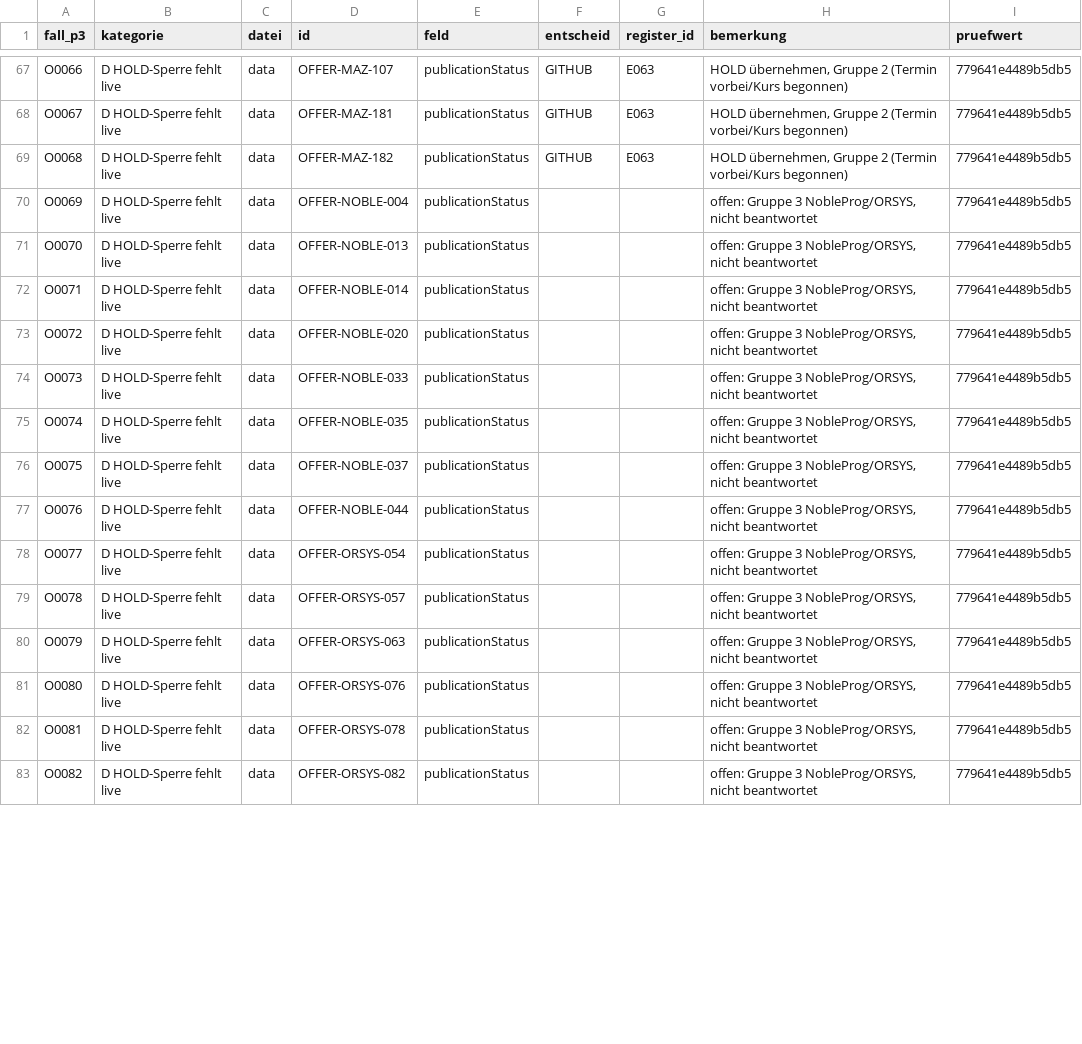
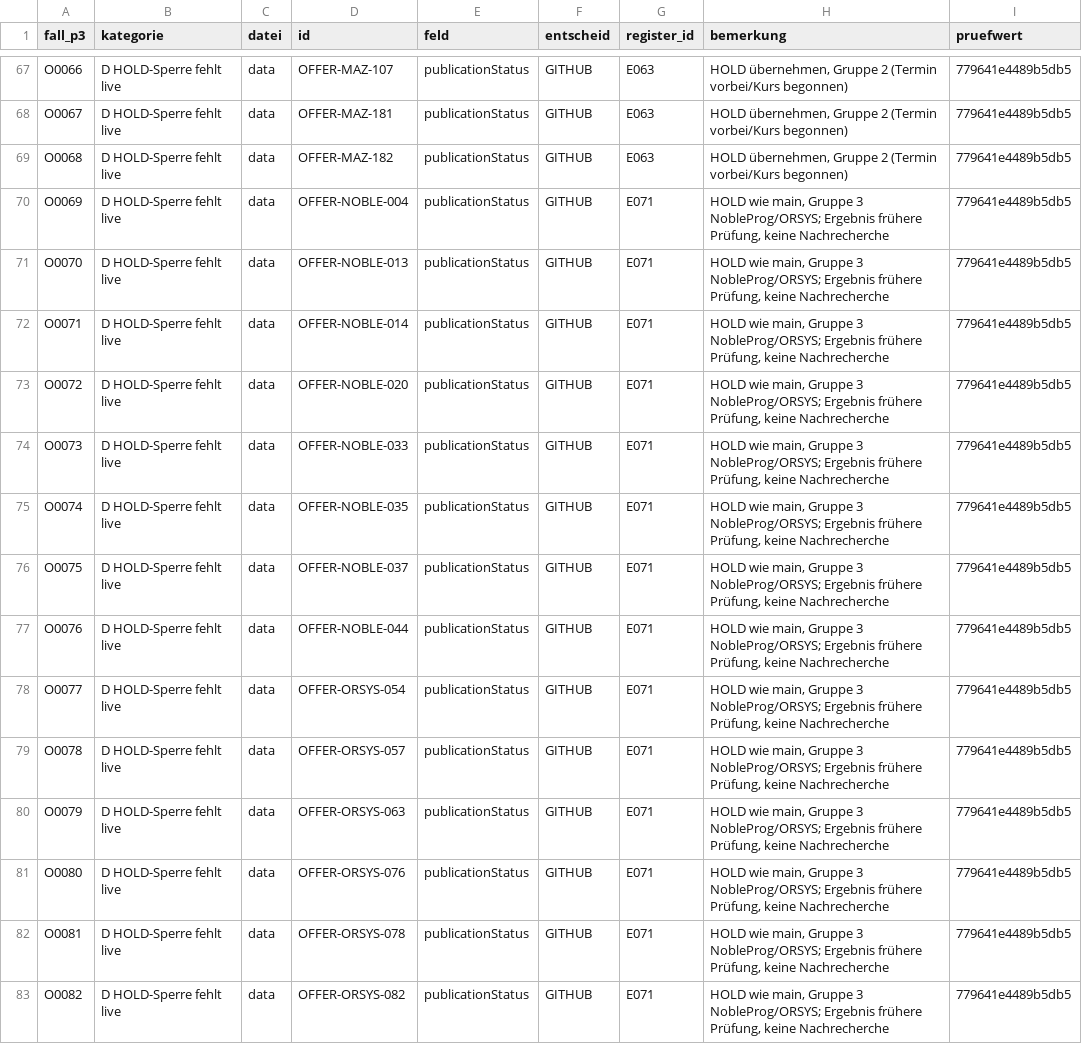
Before and after one commit to george-sarpong/weiterbildungsradar-journalismus, a CSV file: claude-work/paket3/config/owner_entscheide.csv, drawn as a sheet; only a part is shown, gaps mark what is left out; the diff covers the shown part only.

```diff
--- a/claude-work/paket3/config/owner_entscheide.csv
+++ b/claude-work/paket3/config/owner_entscheide.csv
@@ -69,15 +69,15 @@ O0067,D HOLD-Sperre fehlt live,data,OFFER-MAZ-181,publicationStatus,GITHUB,E063,
 O0068,D HOLD-Sperre fehlt live,data,OFFER-MAZ-182,publicationStatus,GITHUB,E063,"HOLD übernehmen, Gruppe 2 (Termin vorbei/Kurs begonnen)",779641e4489b5db5
-O0069,D HOLD-Sperre fehlt live,data,OFFER-NOBLE-004,publicationStatus,,,"offen: Gruppe 3 NobleProg/ORSYS, nicht beantwortet",779641e4489b5db5
-O0070,D HOLD-Sperre fehlt live,data,OFFER-NOBLE-013,publicationStatus,,,"offen: Gruppe 3 NobleProg/ORSYS, nicht beantwortet",779641e4489b5db5
-O0071,D HOLD-Sperre fehlt live,data,OFFER-NOBLE-014,publicationStatus,,,"offen: Gruppe 3 NobleProg/ORSYS, nicht beantwortet",779641e4489b5db5
-O0072,D HOLD-Sperre fehlt live,data,OFFER-NOBLE-020,publicationStatus,,,"offen: Gruppe 3 NobleProg/ORSYS, nicht beantwortet",779641e4489b5db5
-O0073,D HOLD-Sperre fehlt live,data,OFFER-NOBLE-033,publicationStatus,,,"offen: Gruppe 3 NobleProg/ORSYS, nicht beantwortet",779641e4489b5db5
-O0074,D HOLD-Sperre fehlt live,data,OFFER-NOBLE-035,publicationStatus,,,"offen: Gruppe 3 NobleProg/ORSYS, nicht beantwortet",779641e4489b5db5
-O0075,D HOLD-Sperre fehlt live,data,OFFER-NOBLE-037,publicationStatus,,,"offen: Gruppe 3 NobleProg/ORSYS, nicht beantwortet",779641e4489b5db5
-O0076,D HOLD-Sperre fehlt live,data,OFFER-NOBLE-044,publicationStatus,,,"offen: Gruppe 3 NobleProg/ORSYS, nicht beantwortet",779641e4489b5db5
-O0077,D HOLD-Sperre fehlt live,data,OFFER-ORSYS-054,publicationStatus,,,"offen: Gruppe 3 NobleProg/ORSYS, nicht beantwortet",779641e4489b5db5
-O0078,D HOLD-Sperre fehlt live,data,OFFER-ORSYS-057,publicationStatus,,,"offen: Gruppe 3 NobleProg/ORSYS, nicht beantwortet",779641e4489b5db5
-O0079,D HOLD-Sperre fehlt live,data,OFFER-ORSYS-063,publicationStatus,,,"offen: Gruppe 3 NobleProg/ORSYS, nicht beantwortet",779641e4489b5db5
-O0080,D HOLD-Sperre fehlt live,data,OFFER-ORSYS-076,publicationStatus,,,"offen: Gruppe 3 NobleProg/ORSYS, nicht beantwortet",779641e4489b5db5
-O0081,D HOLD-Sperre fehlt live,data,OFFER-ORSYS-078,publicationStatus,,,"offen: Gruppe 3 NobleProg/ORSYS, nicht beantwortet",779641e4489b5db5
-O0082,D HOLD-Sperre fehlt live,data,OFFER-ORSYS-082,publicationStatus,,,"offen: Gruppe 3 NobleProg/ORSYS, nicht beantwortet",779641e4489b5db5
+O0069,D HOLD-Sperre fehlt live,data,OFFER-NOBLE-004,publicationStatus,GITHUB,E071,"HOLD wie main, Gruppe 3 NobleProg/ORSYS; Ergebnis frühere Prüfung, keine Nachrecherche",779641e4489b5db5
+O0070,D HOLD-Sperre fehlt live,data,OFFER-NOBLE-013,publicationStatus,GITHUB,E071,"HOLD wie main, Gruppe 3 NobleProg/ORSYS; Ergebnis frühere Prüfung, keine Nachrecherche",779641e4489b5db5
+O0071,D HOLD-Sperre fehlt live,data,OFFER-NOBLE-014,publicationStatus,GITHUB,E071,"HOLD wie main, Gruppe 3 NobleProg/ORSYS; Ergebnis frühere Prüfung, keine Nachrecherche",779641e4489b5db5
+O0072,D HOLD-Sperre fehlt live,data,OFFER-NOBLE-020,publicationStatus,GITHUB,E071,"HOLD wie main, Gruppe 3 NobleProg/ORSYS; Ergebnis frühere Prüfung, keine Nachrecherche",779641e4489b5db5
+O0073,D HOLD-Sperre fehlt live,data,OFFER-NOBLE-033,publicationStatus,GITHUB,E071,"HOLD wie main, Gruppe 3 NobleProg/ORSYS; Ergebnis frühere Prüfung, keine Nachrecherche",779641e4489b5db5
+O0074,D HOLD-Sperre fehlt live,data,OFFER-NOBLE-035,publicationStatus,GITHUB,E071,"HOLD wie main, Gruppe 3 NobleProg/ORSYS; Ergebnis frühere Prüfung, keine Nachrecherche",779641e4489b5db5
+O0075,D HOLD-Sperre fehlt live,data,OFFER-NOBLE-037,publicationStatus,GITHUB,E071,"HOLD wie main, Gruppe 3 NobleProg/ORSYS; Ergebnis frühere Prüfung, keine Nachrecherche",779641e4489b5db5
+O0076,D HOLD-Sperre fehlt live,data,OFFER-NOBLE-044,publicationStatus,GITHUB,E071,"HOLD wie main, Gruppe 3 NobleProg/ORSYS; Ergebnis frühere Prüfung, keine Nachrecherche",779641e4489b5db5
+O0077,D HOLD-Sperre fehlt live,data,OFFER-ORSYS-054,publicationStatus,GITHUB,E071,"HOLD wie main, Gruppe 3 NobleProg/ORSYS; Ergebnis frühere Prüfung, keine Nachrecherche",779641e4489b5db5
+O0078,D HOLD-Sperre fehlt live,data,OFFER-ORSYS-057,publicationStatus,GITHUB,E071,"HOLD wie main, Gruppe 3 NobleProg/ORSYS; Ergebnis frühere Prüfung, keine Nachrecherche",779641e4489b5db5
+O0079,D HOLD-Sperre fehlt live,data,OFFER-ORSYS-063,publicationStatus,GITHUB,E071,"HOLD wie main, Gruppe 3 NobleProg/ORSYS; Ergebnis frühere Prüfung, keine Nachrecherche",779641e4489b5db5
+O0080,D HOLD-Sperre fehlt live,data,OFFER-ORSYS-076,publicationStatus,GITHUB,E071,"HOLD wie main, Gruppe 3 NobleProg/ORSYS; Ergebnis frühere Prüfung, keine Nachrecherche",779641e4489b5db5
+O0081,D HOLD-Sperre fehlt live,data,OFFER-ORSYS-078,publicationStatus,GITHUB,E071,"HOLD wie main, Gruppe 3 NobleProg/ORSYS; Ergebnis frühere Prüfung, keine Nachrecherche",779641e4489b5db5
+O0082,D HOLD-Sperre fehlt live,data,OFFER-ORSYS-082,publicationStatus,GITHUB,E071,"HOLD wie main, Gruppe 3 NobleProg/ORSYS; Ergebnis frühere Prüfung, keine Nachrecherche",779641e4489b5db5
```
Also changed, not shown: 30 edited cells elsewhere in this file, claude-work/paket3/ENTSCHEIDUNGSREGISTER.csv, claude-work/paket3/out/merge_feldentscheide.csv, 13 other files.
